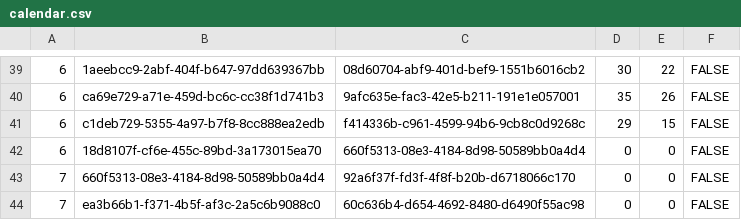
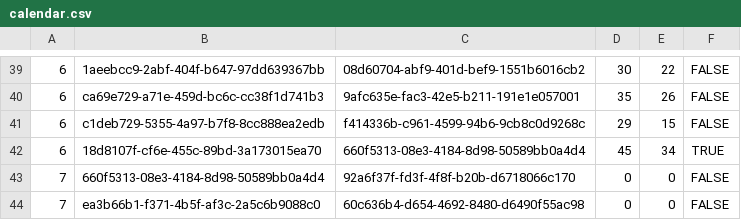
Before and after one commit to louisaldsr/frenchrugbysimulator, a CSV file: public/data/top14/calendar.csv, drawn as a sheet; only a part is shown, gaps mark what is left out.

Commit message:
chore(calendar): sync results from lnr.fr

```diff
--- a/public/data/top14/calendar.csv
+++ b/public/data/top14/calendar.csv
@@ -41,3 +41,3 @@
 6,c1deb729-5355-4a97-b7f8-8cc888ea2edb,f414336b-c961-4599-94b6-9cb8c0d9268c,29,15,FALSE
-6,18d8107f-cf6e-455c-89bd-3a173015ea70,660f5313-08e3-4184-8d98-50589bb0a4d4,0,0,FALSE
+6,18d8107f-cf6e-455c-89bd-3a173015ea70,660f5313-08e3-4184-8d98-50589bb0a4d4,45,34,TRUE
 7,660f5313-08e3-4184-8d98-50589bb0a4d4,92a6f37f-fd3f-4f8f-b20b-d6718066c170,0,0,FALSE
```
